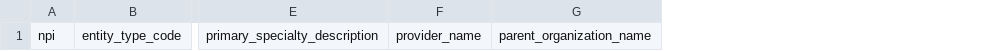
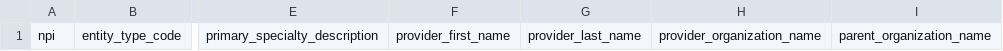
Before and after one commit to tuva-health/tuva, a CSV file: seeds/terminology/terminology__provider.csv, drawn as a sheet; only a part is shown, gaps mark what is left out; removed rows and columns are numbered as before the commit, all else as after; the diff names each change by its address in the sheet, - before the commit and + after, or states it on an @@ line.

Commit message:
updated provider to accomodate new column

```diff
--- a/seeds/terminology/terminology__provider.csv
+++ b/seeds/terminology/terminology__provider.csv
-column F, row 1: provider_name
+column F, row 1: provider_first_name
+column G, row 1: provider_last_name
+column H, row 1: provider_organization_name
```
Also changed, not shown: 1 other file.
